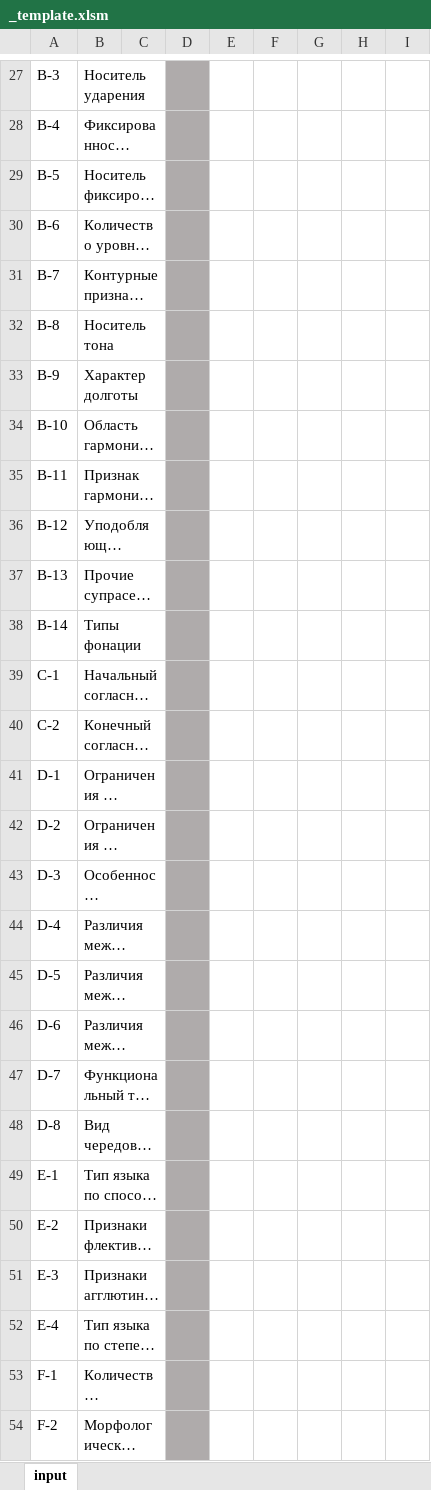
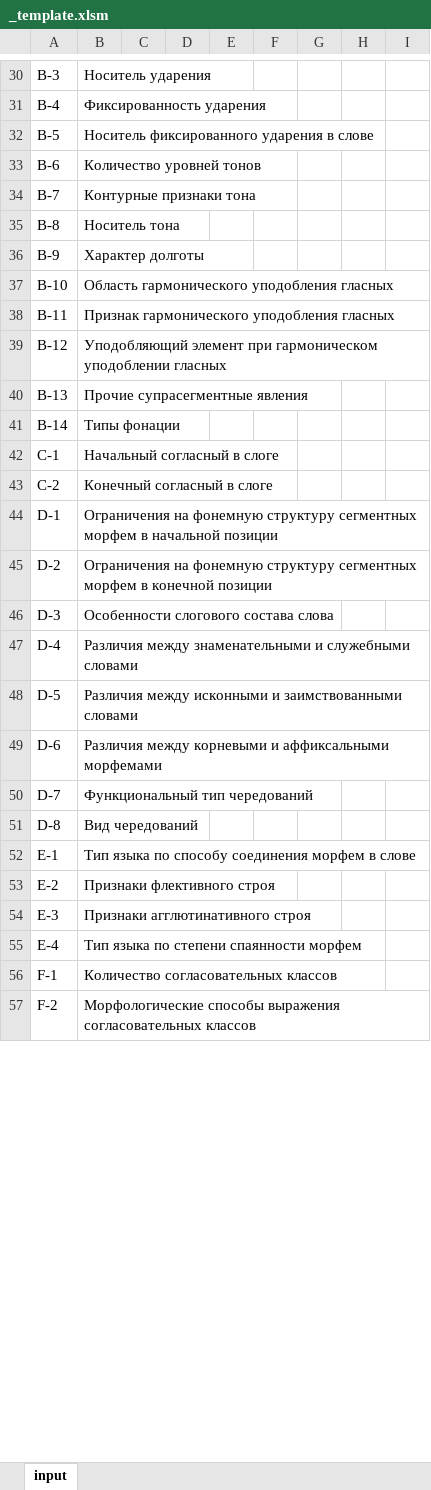
Before and after one commit to Jazyki-Mira/langworld_db_data, an Excel workbook: langworld_db_data/xslm_vba/_template.xlsm, sheet input, drawn as a sheet; only a part is shown, gaps mark what is left out; long unchanged cells end in …; values as stored, in another font and other column widths than the file's, no borders; conditional formats and table styles not drawn; addresses are those after the commit; the diff covers the shown part only; the diff names each change by its address in the sheet, - before the commit and + after, or states it on an @@ line.

```diff
--- a/langworld_db_data/xslm_vba/_template.xlsm (sheet input)
+++ b/langworld_db_data/xslm_vba/_template.xlsm (sheet input)
-D30:D57 fill: #AFABAB
+D30:D57 fill: none
```
Also changed, not shown: 4 added rows, 1 removed row, 21 edited cells and cell formats elsewhere in this sheet, 2 other files.
